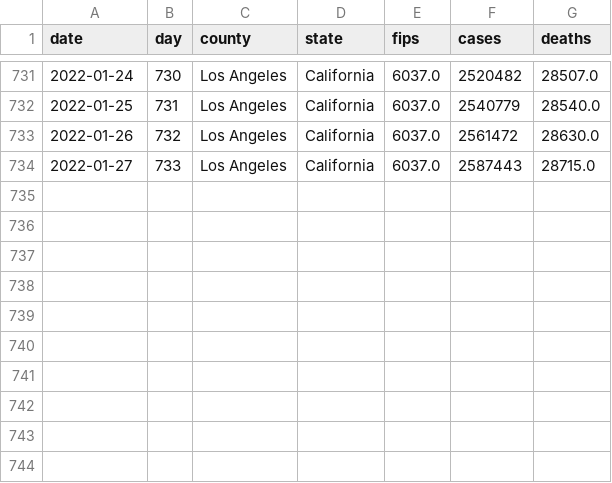
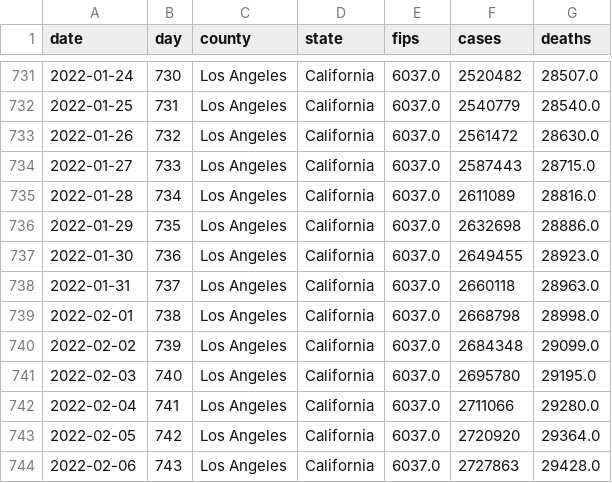
Before and after one commit to wyanwan/modeling-covid-19, a CSV file: covid-19-los-angeles-county.csv, drawn as a sheet; only a part is shown, gaps mark what is left out.

Commit message:
Updated data

```diff
--- a/covid-19-los-angeles-county.csv
+++ b/covid-19-los-angeles-county.csv
@@ -734 +734,11 @@ date,day,county,state,fips,cases,deaths
 2022-01-27,733,Los Angeles,California,6037.0,2587443,28715.0
+2022-01-28,734,Los Angeles,California,6037.0,2611089,28816.0
+2022-01-29,735,Los Angeles,California,6037.0,2632698,28886.0
+2022-01-30,736,Los Angeles,California,6037.0,2649455,28923.0
+2022-01-31,737,Los Angeles,California,6037.0,2660118,28963.0
+2022-02-01,738,Los Angeles,California,6037.0,2668798,28998.0
+2022-02-02,739,Los Angeles,California,6037.0,2684348,29099.0
+2022-02-03,740,Los Angeles,California,6037.0,2695780,29195.0
+2022-02-04,741,Los Angeles,California,6037.0,2711066,29280.0
+2022-02-05,742,Los Angeles,California,6037.0,2720920,29364.0
+2022-02-06,743,Los Angeles,California,6037.0,2727863,29428.0
```
Also changed, not shown: covid-19-california.csv, covid-19-us.csv, 3 other files.
